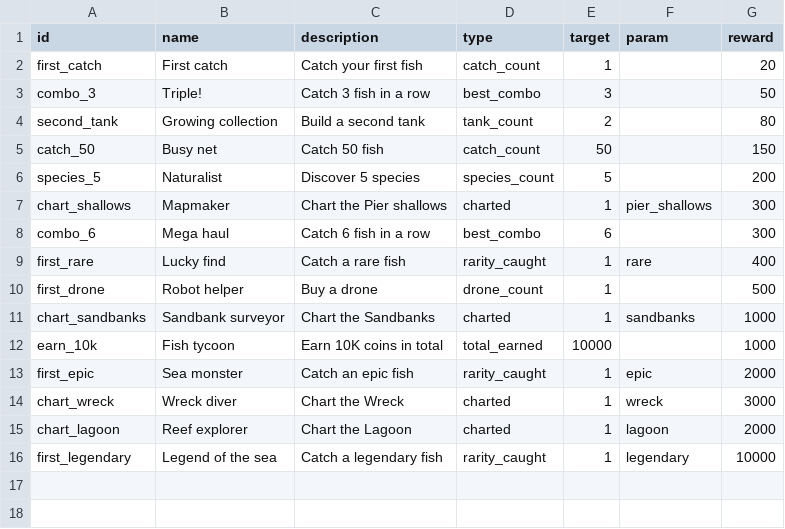
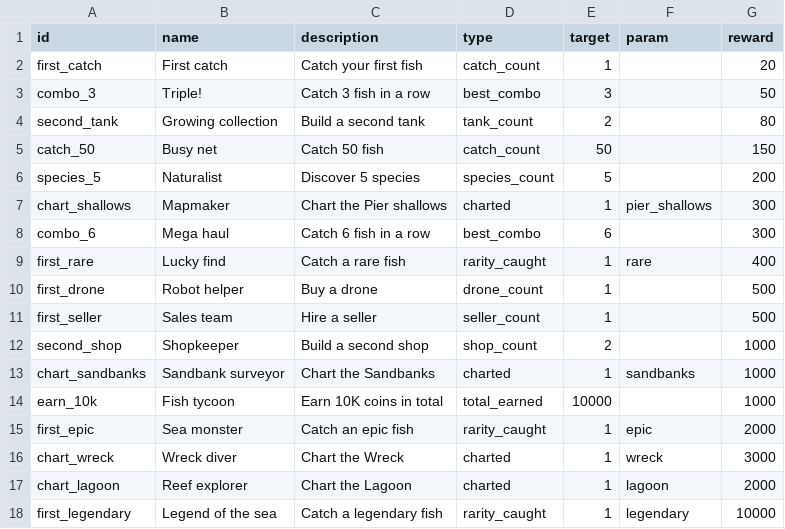
Before and after one commit to aceonline666/fishy-mcfish, a CSV file: data/achievements.csv, drawn as a sheet.

```diff
--- a/data/achievements.csv
+++ b/data/achievements.csv
@@ -10,2 +10,4 @@ first_rare,Lucky find,Catch a rare fish,rarity_caught,1,rare,400
 first_drone,Robot helper,Buy a drone,drone_count,1,,500
+first_seller,Sales team,Hire a seller,seller_count,1,,500
+second_shop,Shopkeeper,Build a second shop,shop_count,2,,1000
 chart_sandbanks,Sandbank surveyor,Chart the Sandbanks,charted,1,sandbanks,1000
```
Also changed, not shown: 36 other files.
